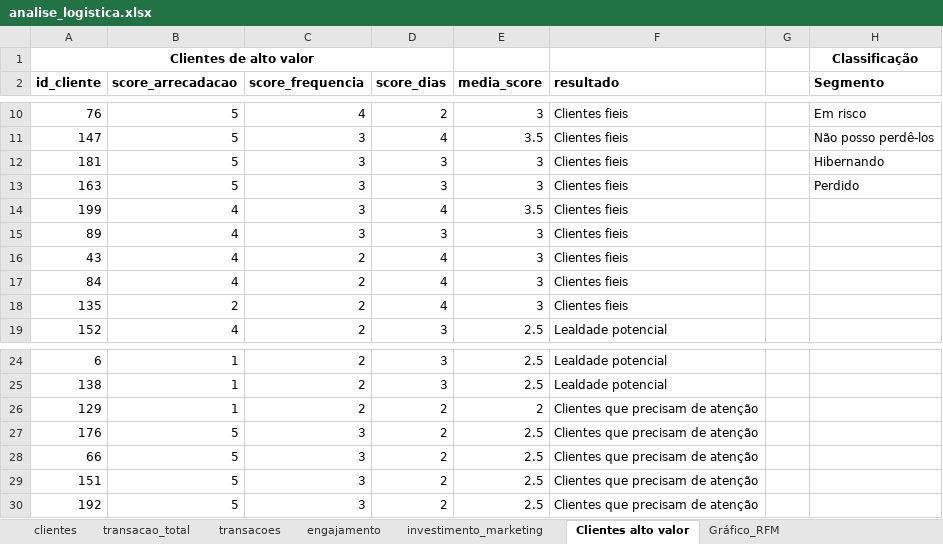
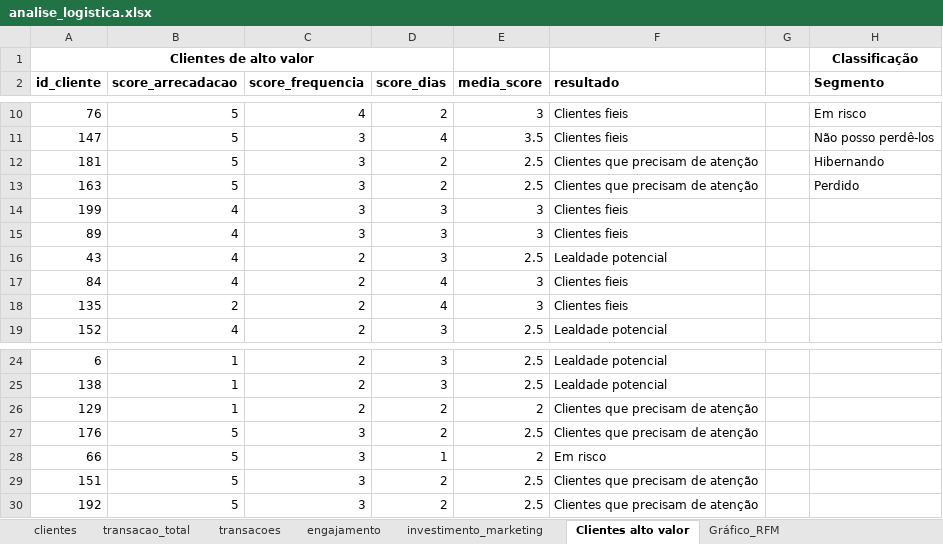
Before and after one commit to pedrolporto/ifood_data_analysis, an Excel workbook: Planilhas/analise_logistica.xlsx, sheet Clientes alto valor, drawn as a sheet; only a part is shown, gaps mark what is left out; values as stored, in another font and other column widths than the file's, no borders; conditional formats not drawn; the diff names each change by its address in the sheet, - before the commit and + after, or states it on an @@ line.

```diff
--- a/Planilhas/analise_logistica.xlsx (sheet Clientes alto valor)
+++ b/Planilhas/analise_logistica.xlsx (sheet Clientes alto valor)
-D12:D13 (score_dias): 3
+D12:D13 (score_dias): 2
-E12:E13 (media_score): 3
+E12:E13 (media_score): 2.5
-F12:F13 (resultado): Clientes fieis
+F12:F13 (resultado): Clientes que precisam de atenção
-D14 (score_dias): 4
+D14 (score_dias): 3
-E14 (media_score): 3.5
+E14 (media_score): 3
-D16 (score_dias): 4
+D16 (score_dias): 3
-E16 (media_score): 3
+E16 (media_score): 2.5
-F16 (resultado): Clientes fieis
+F16 (resultado): Lealdade potencial
-D28 (score_dias): 2
+D28 (score_dias): 1
-E28 (media_score): 2.5
+E28 (media_score): 2
-F28 (resultado): Clientes que precisam de atenção
+F28 (resultado): Em risco
```
Also changed, not shown: sheet clientes, sheet transacoes, sheet transacao_total, sheet Segmetação demográfica, 8 other files.
